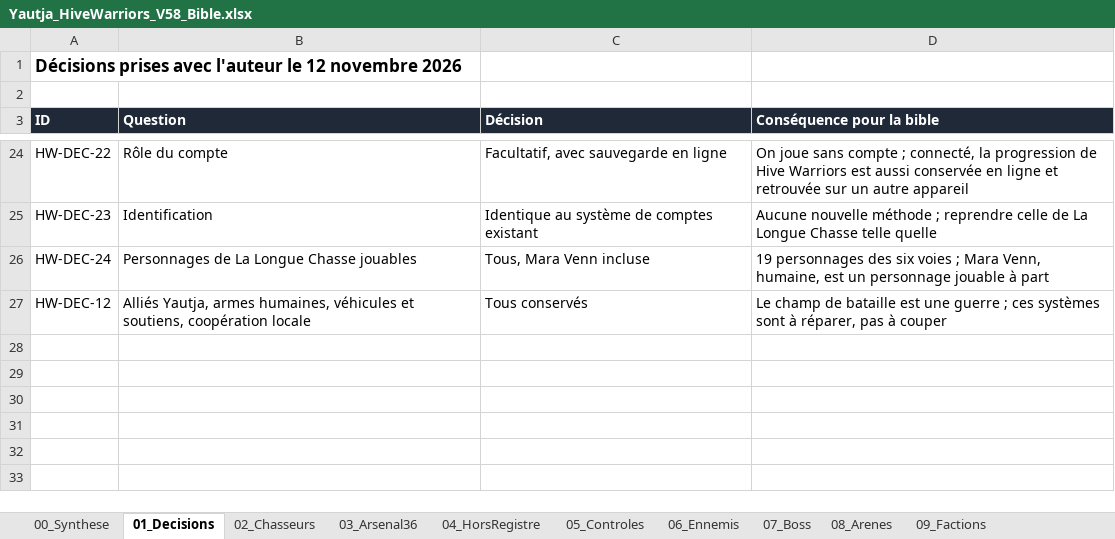
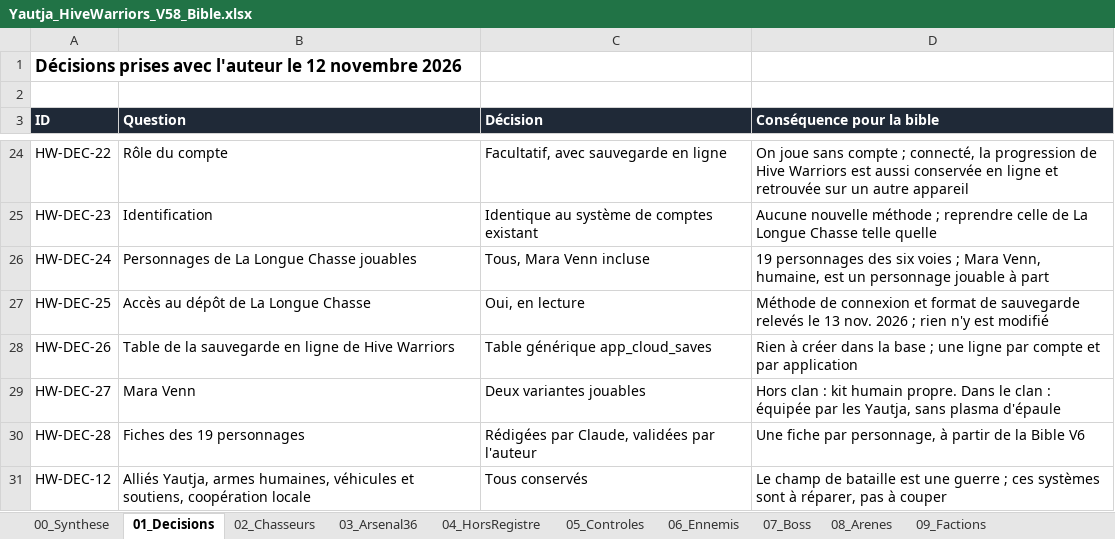
Before and after one commit to darknigthmare/Yautja-hive-warriors, an Excel workbook: design/Yautja_HiveWarriors_V58_Bible.xlsx, sheet 01_Decisions, drawn as a sheet; only a part is shown, gaps mark what is left out; values as stored, in another font and other column widths than the file's, no borders; the diff names each change by its address in the sheet, - before the commit and + after, or states it on an @@ line.

```diff
--- a/design/Yautja_HiveWarriors_V58_Bible.xlsx (sheet 01_Decisions)
+++ b/design/Yautja_HiveWarriors_V58_Bible.xlsx (sheet 01_Decisions)
+row 27: HW-DEC-25 | Accès au dépôt de La Longue Chasse | Oui, en lecture | Méthode de connexion et format de sauvegarde relevés le 13 nov. 2026 ; rien n'y est modifié
+row 28: HW-DEC-26 | Table de la sauvegarde en ligne de Hive Warriors | Table générique app_cloud_saves | Rien à créer dans la base ; une ligne par compte et par application
+row 29: HW-DEC-27 | Mara Venn | Deux variantes jouables | Hors clan : kit humain propre. Dans le clan : équipée par les Yautja, sans plasma d'épaule
+row 30: HW-DEC-28 | Fiches des 19 personnages | Rédigées par Claude, validées par l'auteur | Une fiche par personnage, à partir de la Bible V6
```
Also changed, not shown: sheet 13_Questions, sheet 17_Comptes, 4 other files.
